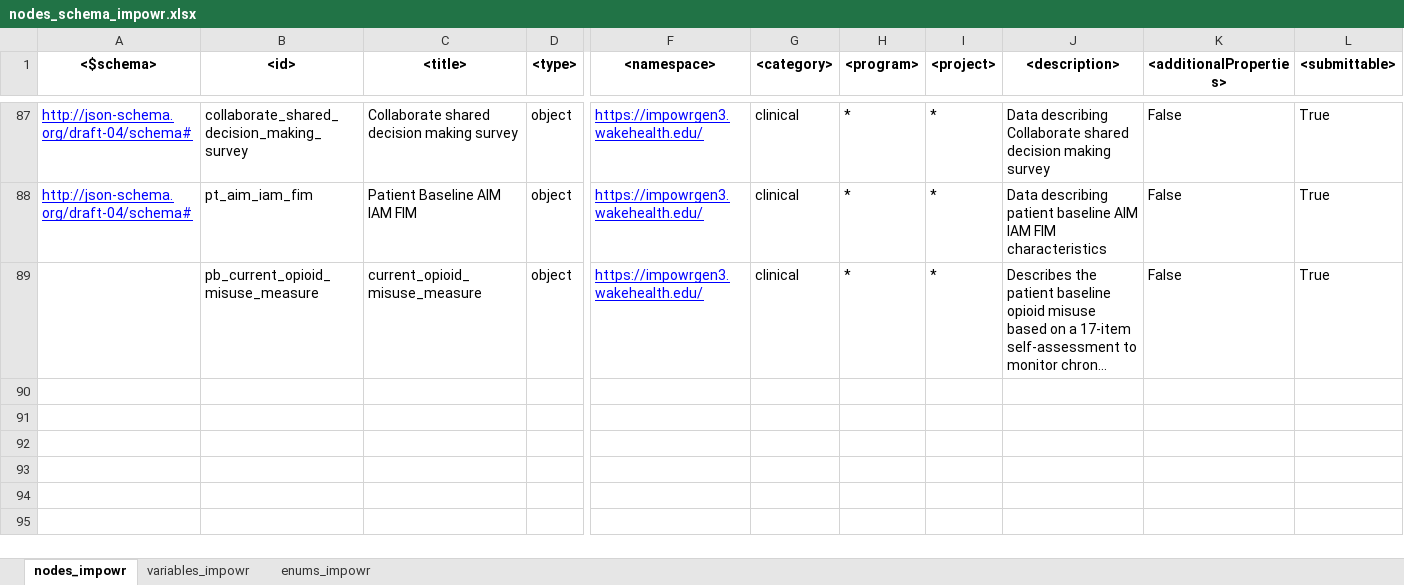
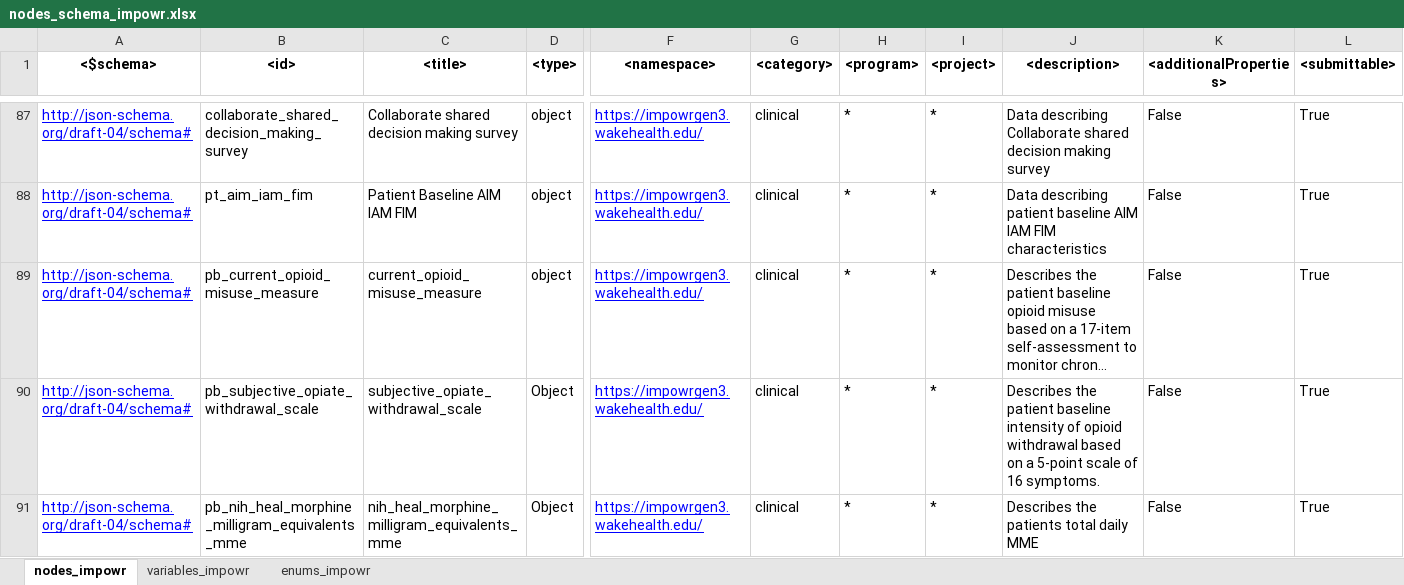
Before and after one commit to krumIO/dcfdictionary, an Excel workbook: gdcdictionary/xlsx/nodes_schema_impowr.xlsx, sheet nodes_impowr, drawn as a sheet; only a part is shown, gaps mark what is left out; long unchanged cells end in …; values as stored, in another font and other column widths than the file's, no borders; rows hold the shown columns only; the diff names each change by its address in the sheet, - before the commit and + after, or states it on an @@ line.

Commit message:
Updated nodes excel with following nodes - VM - 04202025
mirhiql_study_adminmusc
mirhiql_study_adminutah
mirhiql_study_adminstanford
subjective_opiate_withdrawal_scale_sows
nih_heal_morphine_milligram_equivalents_mme

```diff
--- a/gdcdictionary/xlsx/nodes_schema_impowr.xlsx (sheet nodes_impowr)
+++ b/gdcdictionary/xlsx/nodes_schema_impowr.xlsx (sheet nodes_impowr)
-A89 (<$schema>): (empty)
+A89 (<$schema>): http://json-schema.org/draft-04/schema#
+row 90: http://json-schema.org/draft-04/schema# | pb_subjective_opiate_withdrawal_scale | subjective_opiate_withdrawal_scale | Object | https://impowrgen3.wakehealth.edu/ | clinical | * | * | Describes the patient baseline intensity of opioid withdrawal based on a 5-point scale of 16 symptoms. | False | True
+row 91: http://json-schema.org/draft-04/schema# | pb_nih_heal_morphine_milligram_equivalents_mme | nih_heal_morphine_milligram_equivalents_mme | Object | https://impowrgen3.wakehealth.edu/ | clinical | * | * | Describes the patients total daily MME | False | True
```
Also changed, not shown: sheet variables_impowr, sheet enums_impowr, hidden cells.
